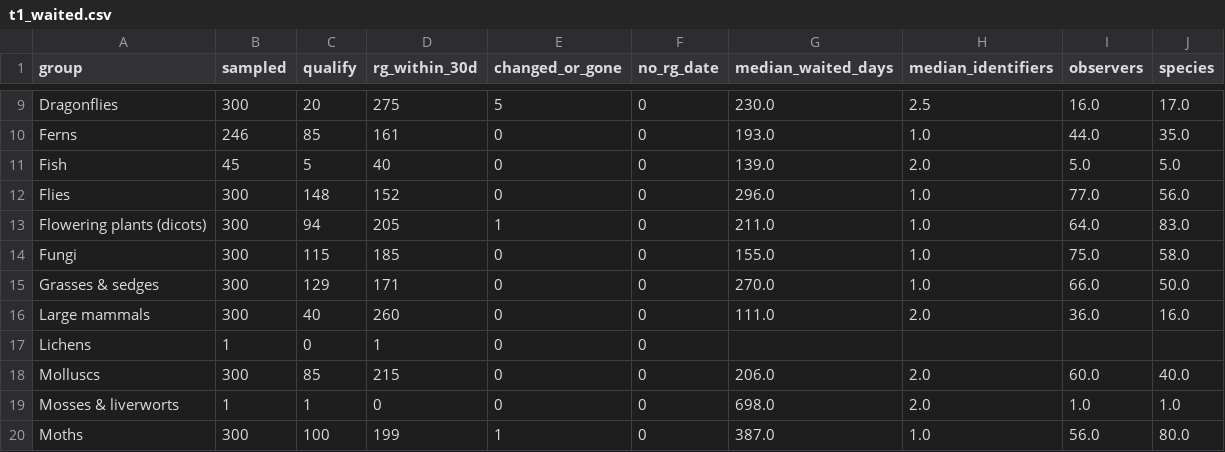
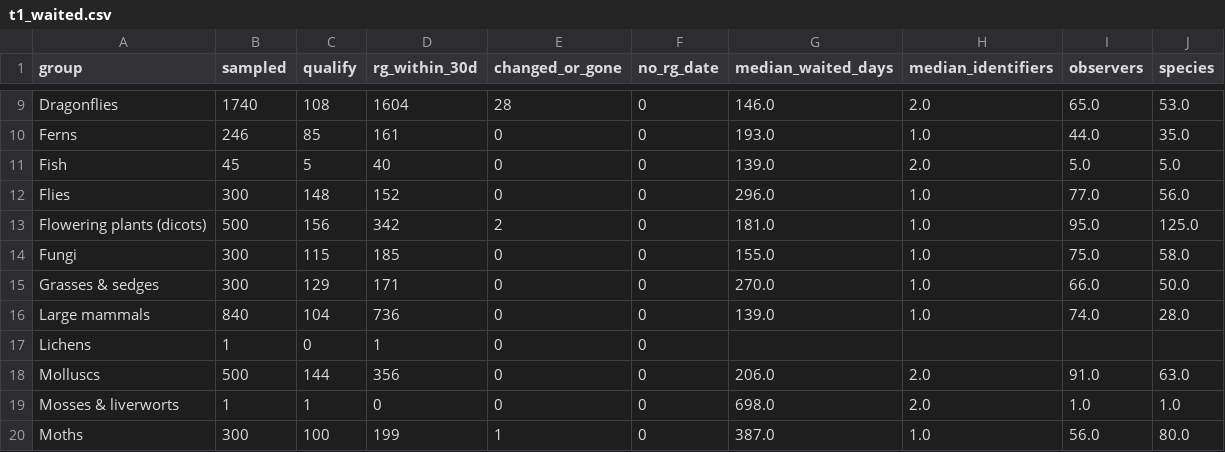
Before and after one commit to urbanmorph/overlooked, a CSV file: experiments/corpus_v0/results/t1_waited.csv, drawn as a sheet; only a part is shown, gaps mark what is left out; the diff covers the shown part only; the diff names each change by its address in the sheet, - before the commit and + after, or states it on an @@ line.

```diff
--- a/experiments/corpus_v0/results/t1_waited.csv
+++ b/experiments/corpus_v0/results/t1_waited.csv
-B9 (sampled): 300
+B9 (sampled): 1740
-C9 (qualify): 20
+C9 (qualify): 108
-D9 (rg_within_30d): 275
+D9 (rg_within_30d): 1604
-E9 (changed_or_gone): 5
+E9 (changed_or_gone): 28
-G9 (median_waited_days): 230.0
+G9 (median_waited_days): 146.0
-H9 (median_identifiers): 2.5
+H9 (median_identifiers): 2.0
-I9 (observers): 16.0
+I9 (observers): 65.0
-J9 (species): 17.0
+J9 (species): 53.0
-B13 (sampled): 300
+B13 (sampled): 500
-C13 (qualify): 94
+C13 (qualify): 156
-D13 (rg_within_30d): 205
+D13 (rg_within_30d): 342
-E13 (changed_or_gone): 1
+E13 (changed_or_gone): 2
-G13 (median_waited_days): 211.0
+G13 (median_waited_days): 181.0
-I13 (observers): 64.0
+I13 (observers): 95.0
-J13 (species): 83.0
+J13 (species): 125.0
-B16 (sampled): 300
+B16 (sampled): 840
-C16 (qualify): 40
+C16 (qualify): 104
-D16 (rg_within_30d): 260
+D16 (rg_within_30d): 736
-G16 (median_waited_days): 111.0
+G16 (median_waited_days): 139.0
-H16 (median_identifiers): 2.0
+H16 (median_identifiers): 1.0
-I16 (observers): 36.0
+I16 (observers): 74.0
-J16 (species): 16.0
+J16 (species): 28.0
-B18 (sampled): 300
+B18 (sampled): 500
-C18 (qualify): 85
+C18 (qualify): 144
-D18 (rg_within_30d): 215
+D18 (rg_within_30d): 356
-I18 (observers): 60.0
+I18 (observers): 91.0
-J18 (species): 40.0
+J18 (species): 63.0
```
Also changed, not shown: 62 edited cells elsewhere in this file, experiments/corpus_v0/results/choice.csv, experiments/corpus_v0/results/t1_best.csv, 25 other files.
